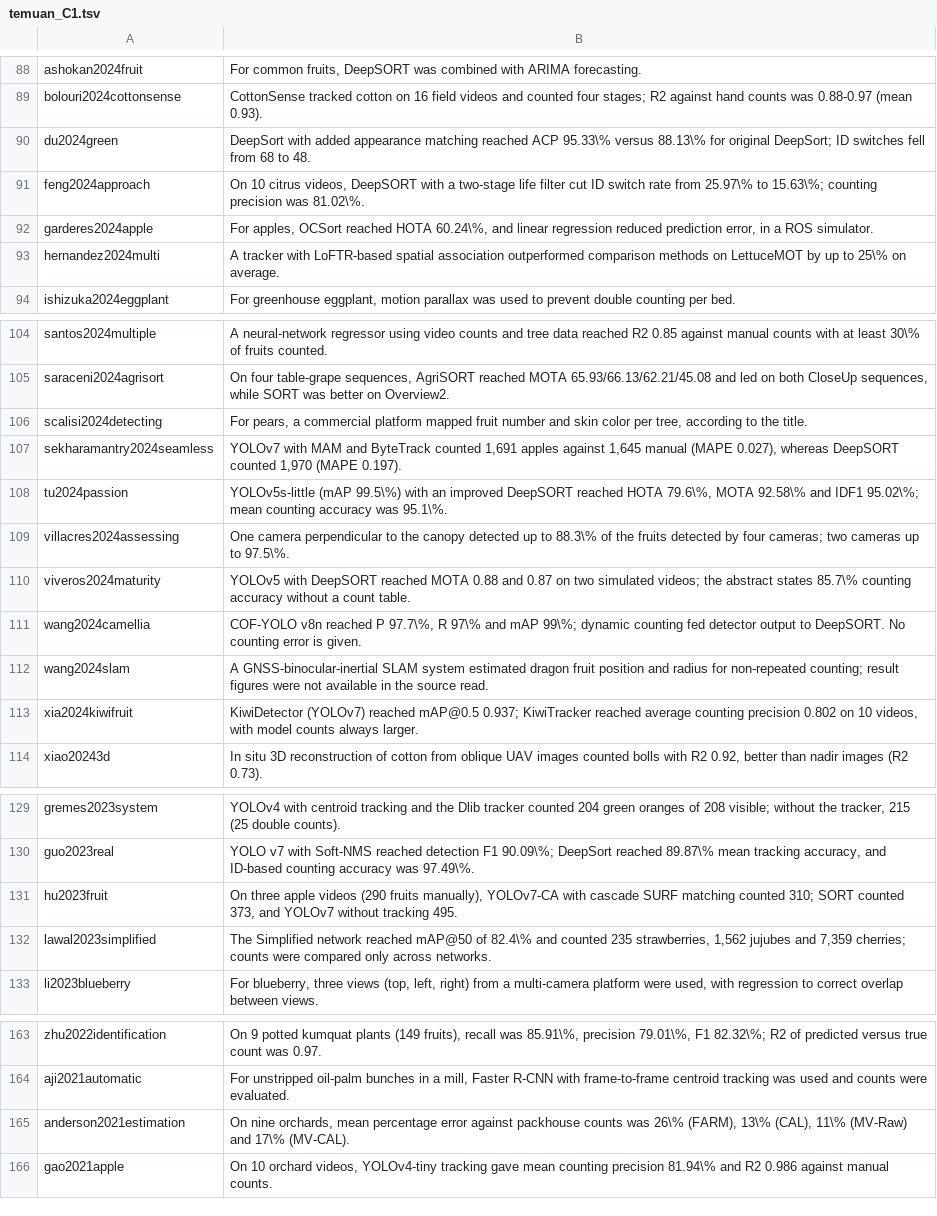
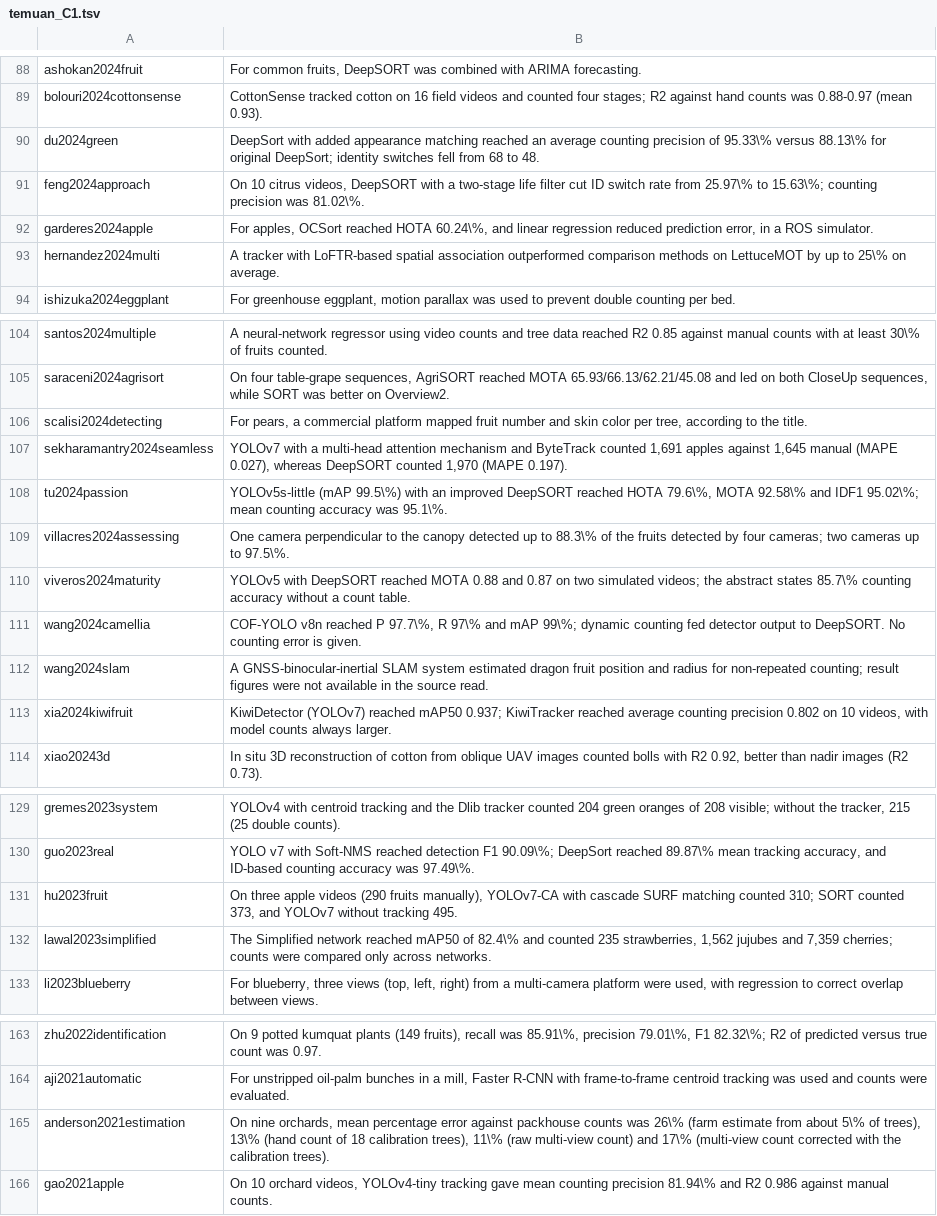
Before and after one commit to muhammad-zainal-muttaqin/Research-Pipeline, a TSV file: literature/scopus-2026-09/topik/bukti/temuan_C1.tsv, drawn as a sheet; only a part is shown, gaps mark what is left out; the diff covers the shown part only.

Commit message:
Naskah: akronim, notasi metrik, paragraf panjang, dan simpulan (batch C)
- Akronim dijabarkan saat pertama muncul di badan naskah dan bahan tambahan
  (PRISMA di pendahuluan, SORT, LiDAR, UAV, RGB/RGB-D, YOLO, SIFT/SURF/ORB);
  akronim sekali pakai ditulis dengan kata (UTC, GPS, LED, PDF, 4D).
- Seksi 2.5 menetapkan notasi metrik sekali: AP50/mAP50 (mAP tanpa ambang bila
  sumber tidak menyebutnya); laju dan skor dalam persen, F1, R2, dan r pecahan.
  Varian mAP@0.5, mAP0.5, AP0.5 diganti; pecahan MOTA, HOTA, MAPE, presisi, dan AP
  diubah ke persen.
- Paragraf di atas 150 kata dipecah di pergantian topik: 41 -> 5 (153-158 kata).
  Kalimat Gene-Mola 2020b (duplikat dua sisi, SfM lambat) dipindah dari belakang
  kajian Ni 2021 ke kajiannya sendiri.
- Simpulan ditulis ulang (450 kata): tidak ada kalimat abstrak yang diulang;
  angka 73 dari 232 dan klaim aturan hitung tidak lagi diulang di 5.6, 9.5(b),
  dan simpulan; lima prioritas diurutkan menurut data yang sudah ada.
- Lampiran A1: catatan jabaran akronim dibuat tabel_lampiran.py dari kamus
  AKRONIM; skrip berhenti bila ada akronim baru tanpa jabaran. Ringkasan temuan
  dirapikan: FARM/CAL/MV-Raw/MV-CAL (Anderson 2021), ACP, MAM, ROL, MCE, AreaC
  ditulis dengan kata; RLS pada Gao 2026 ternyata recursive least squares, bukan
  "recursive 3D localization" (teks lengkap).
- 50 halaman; tanpa sitasi atau rujukan tak terdefinisi.

```diff
--- a/literature/scopus-2026-09/topik/bukti/temuan_C1.tsv
+++ b/literature/scopus-2026-09/topik/bukti/temuan_C1.tsv
@@ -89,3 +89,3 @@ ashokan2024fruit	For common fruits, DeepSORT was combined with ARIMA forecasting
 bolouri2024cottonsense	CottonSense tracked cotton on 16 field videos and counted four stages; R2 against hand counts was 0.88-0.97 (mean 0.93).
-du2024green	DeepSort with added appearance matching reached ACP 95.33\% versus 88.13\% for original DeepSort; ID switches fell from 68 to 48.
+du2024green	DeepSort with added appearance matching reached an average counting precision of 95.33\% versus 88.13\% for original DeepSort; identity switches fell from 68 to 48.
 feng2024approach	On 10 citrus videos, DeepSORT with a two-stage life filter cut ID switch rate from 25.97\% to 15.63\%; counting precision was 81.02\%.
@@ -106,3 +106,3 @@ saraceni2024agrisort	On four table-grape sequences, AgriSORT reached MOTA 65.93/
 scalisi2024detecting	For pears, a commercial platform mapped fruit number and skin color per tree, according to the title.
-sekharamantry2024seamless	YOLOv7 with MAM and ByteTrack counted 1,691 apples against 1,645 manual (MAPE 0.027), whereas DeepSORT counted 1,970 (MAPE 0.197).
+sekharamantry2024seamless	YOLOv7 with a multi-head attention mechanism and ByteTrack counted 1,691 apples against 1,645 manual (MAPE 0.027), whereas DeepSORT counted 1,970 (MAPE 0.197).
 tu2024passion	YOLOv5s-little (mAP 99.5\%) with an improved DeepSORT reached HOTA 79.6\%, MOTA 92.58\% and IDF1 95.02\%; mean counting accuracy was 95.1\%.
@@ -112,3 +112,3 @@ wang2024camellia	COF-YOLO v8n reached P 97.7\%, R 97\% and mAP 99\%; dynamic cou
 wang2024slam	A GNSS-binocular-inertial SLAM system estimated dragon fruit position and radius for non-repeated counting; result figures were not available in the source read.
-xia2024kiwifruit	KiwiDetector (YOLOv7) reached mAP@0.5 0.937; KiwiTracker reached average counting precision 0.802 on 10 videos, with model counts always larger.
+xia2024kiwifruit	KiwiDetector (YOLOv7) reached mAP50 0.937; KiwiTracker reached average counting precision 0.802 on 10 videos, with model counts always larger.
 xiao20243d	In situ 3D reconstruction of cotton from oblique UAV images counted bolls with R2 0.92, better than nadir images (R2 0.73).
@@ -131,3 +131,3 @@ guo2023real	YOLO v7 with Soft-NMS reached detection F1 90.09\%; DeepSort reached
 hu2023fruit	On three apple videos (290 fruits manually), YOLOv7-CA with cascade SURF matching counted 310; SORT counted 373, and YOLOv7 without tracking 495.
-lawal2023simplified	The Simplified network reached mAP@50 of 82.4\% and counted 235 strawberries, 1,562 jujubes and 7,359 cherries; counts were compared only across networks.
+lawal2023simplified	The Simplified network reached mAP50 of 82.4\% and counted 235 strawberries, 1,562 jujubes and 7,359 cherries; counts were compared only across networks.
 li2023blueberry	For blueberry, three views (top, left, right) from a multi-camera platform were used, with regression to correct overlap between views.
@@ -164,3 +164,3 @@ zhu2022identification	On 9 potted kumquat plants (149 fruits), recall was 85.91\
 aji2021automatic	For unstripped oil-palm bunches in a mill, Faster R-CNN with frame-to-frame centroid tracking was used and counts were evaluated.
-anderson2021estimation	On nine orchards, mean percentage error against packhouse counts was 26\% (FARM), 13\% (CAL), 11\% (MV-Raw) and 17\% (MV-CAL).
+anderson2021estimation	On nine orchards, mean percentage error against packhouse counts was 26\% (farm estimate from about 5\% of trees), 13\% (hand count of 18 calibration trees), 11\% (raw multi-view count) and 17\% (multi-view count corrected with the calibration trees).
 gao2021apple	On 10 orchard videos, YOLOv4-tiny tracking gave mean counting precision 81.94\% and R2 0.986 against manual counts.
```
Also changed, not shown: 8 edited cells elsewhere in this file, 7 other files.
